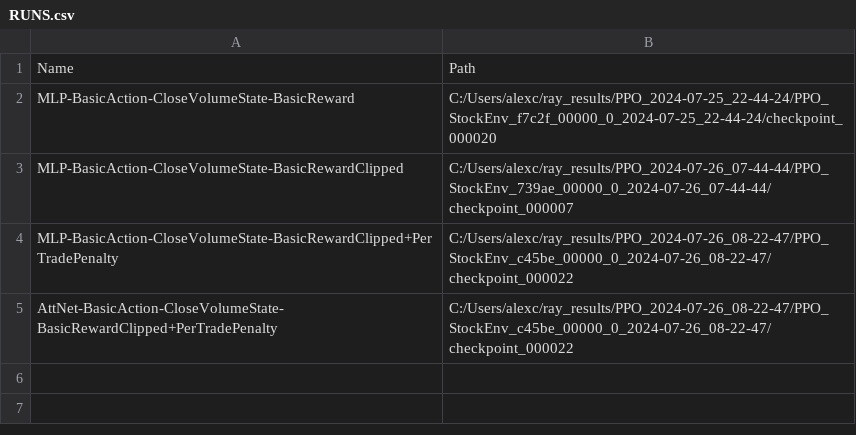
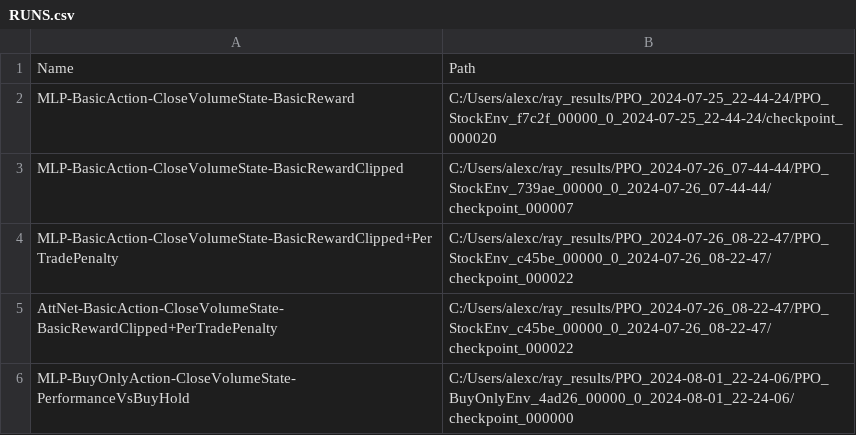
Before and after one commit to alexander-paskal/swing-trader, a CSV file: RUNS.csv, drawn as a sheet; the diff names each change by its address in the sheet, - before the commit and + after, or states it on an @@ line.

```diff
--- a/RUNS.csv
+++ b/RUNS.csv
+row 6: MLP-BuyOnlyAction-CloseVolumeState-PerformanceVsBuyHold | C:/Users/alexc/ray_results/PPO_2024-08-01_22-24-06/PPO_BuyOnlyEnv_4ad26_00000_0_2024-08-01_22-24-06/checkpoint_000000
```
Also changed, not shown: 21 other files.
